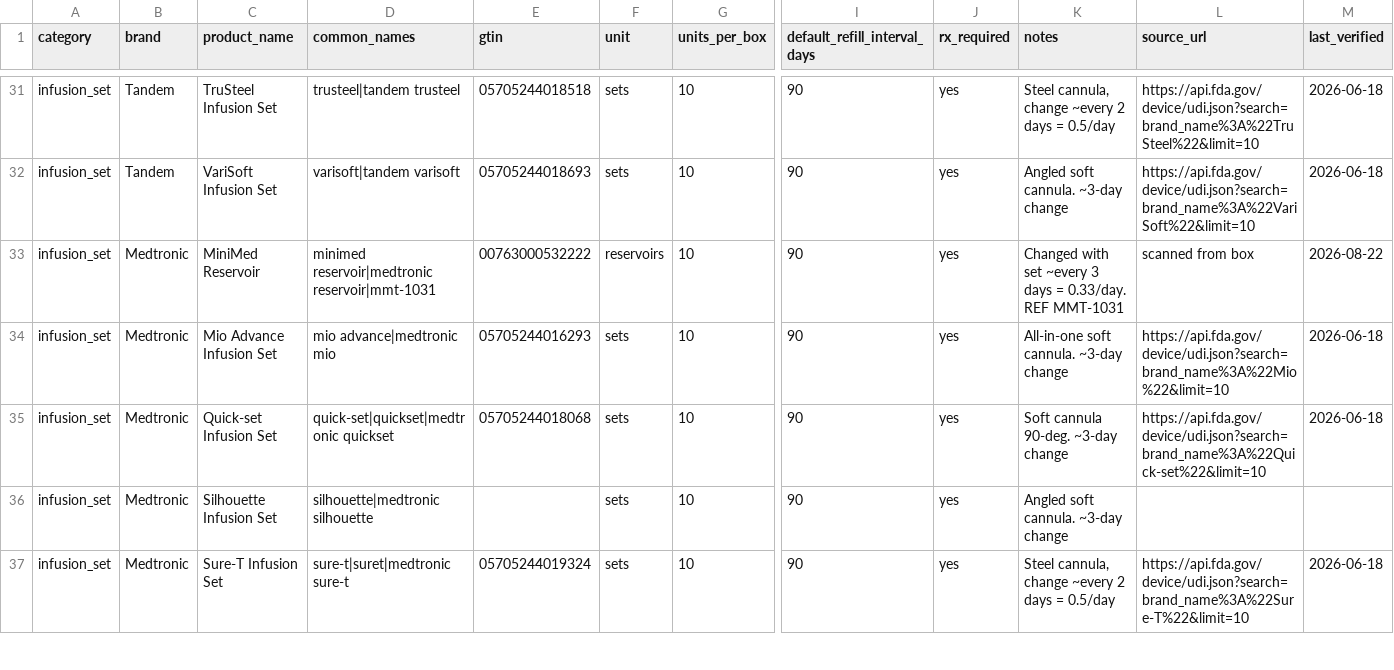
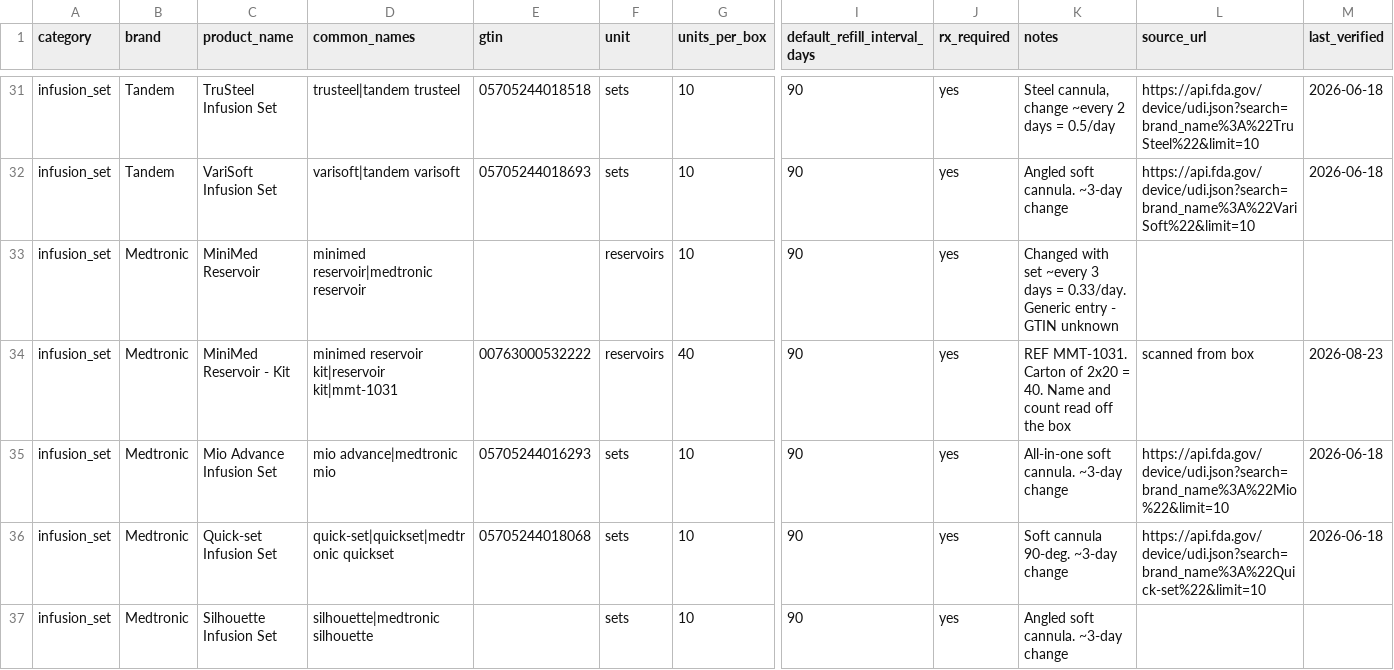
Before and after one commit to dariuzsd1/T1D, a CSV file: data/diabetes_catalog.csv, drawn as a sheet; only a part is shown, gaps mark what is left out; the shorter side is filled out with more unchanged rows; rows hold the shown columns only; the diff names each change by its address in the sheet, - before the commit and + after, or states it on an @@ line.

```diff
--- a/data/diabetes_catalog.csv
+++ b/data/diabetes_catalog.csv
-D33 (common_names): minimed reservoir|medtronic reservoir|mmt-1031
+D33 (common_names): minimed reservoir|medtronic reservoir
-E33 (gtin): 00763000532222
+E33 (gtin): (empty)
-K33 (notes): …= 0.33/day. REF MMT-1031
+K33 (notes): …= 0.33/day. Generic entry - GTIN unknown
-L33 (source_url): scanned from box
+L33 (source_url): (empty)
-M33 (last_verified): 2026-08-22
+M33 (last_verified): (empty)
+row 34: infusion_set | Medtronic | MiniMed Reservoir - Kit | minimed reservoir kit|reservoir kit|mmt-1031 | 00763000532222 | reservoirs | 40 | 90 | yes | REF MMT-1031. Carton of 2x20 = 40. Name and count read off the box | scanned from box | 2026-08-23
```
Also changed, not shown: 1 other file.
